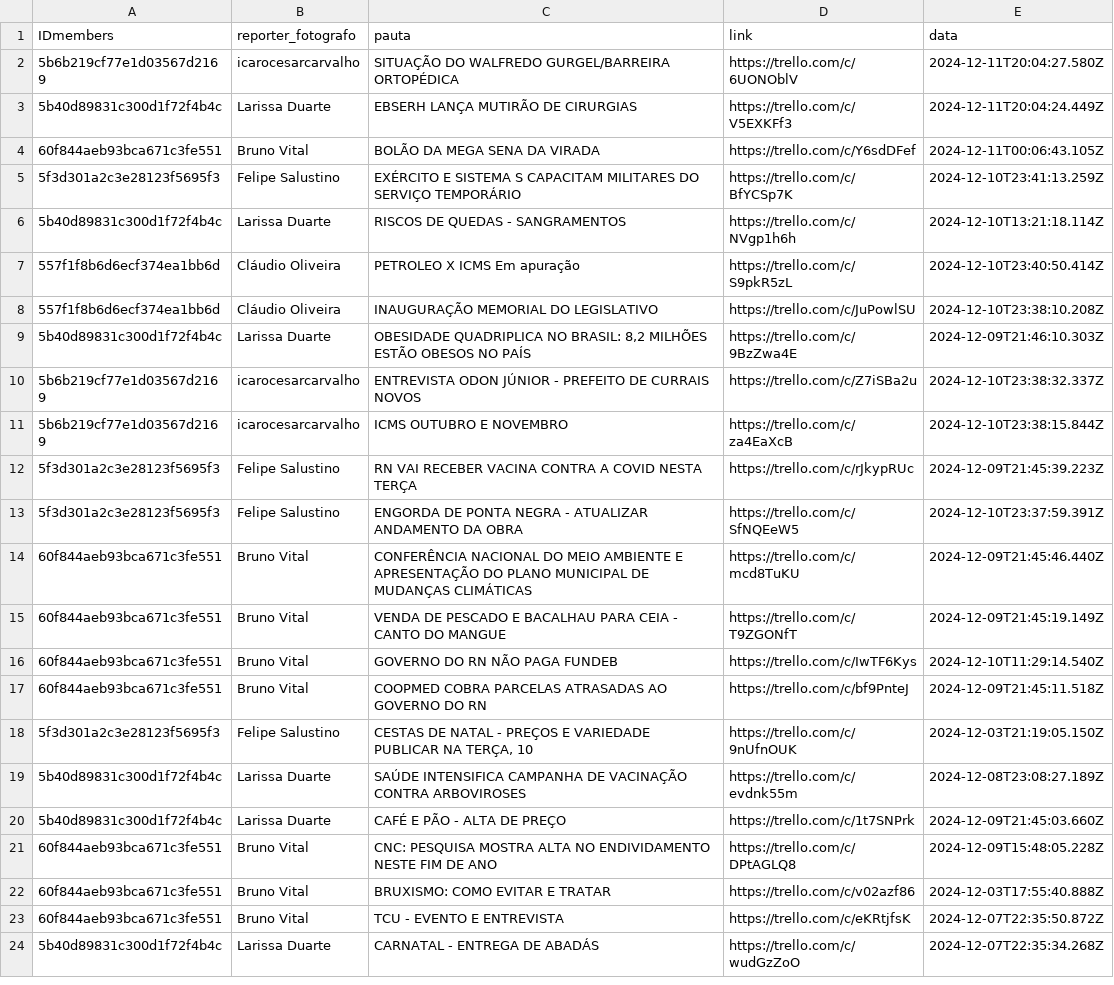
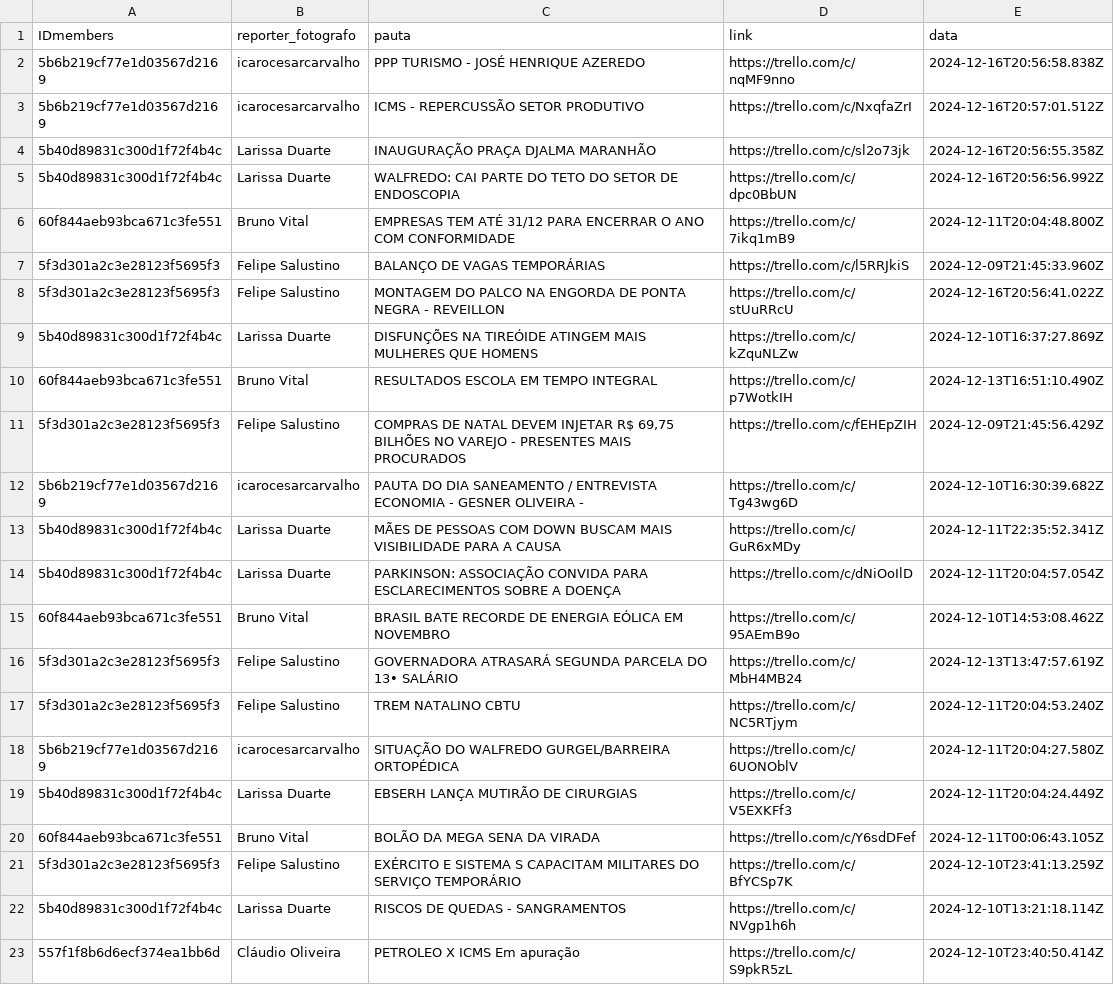
Before and after one commit to alisson002/Dashboard-TN, a CSV file: tabelas/impresso/dados_impresso.csv, drawn as a sheet; only a part is shown; the shorter side is filled out with more unchanged rows; the diff names each change by its address in the sheet, - before the commit and + after, or states it on an @@ line.

Commit message:
att impresso

```diff
--- a/tabelas/impresso/dados_impresso.csv
+++ b/tabelas/impresso/dados_impresso.csv
+row 2: 5b6b219cf77e1d03567d2169 | icarocesarcarvalho | PPP TURISMO - JOSÉ HENRIQUE AZEREDO | https://trello.com/c/nqMF9nno | 2024-12-16T20:56:58.838Z
+row 3: 5b6b219cf77e1d03567d2169 | icarocesarcarvalho | ICMS - REPERCUSSÃO SETOR PRODUTIVO | https://trello.com/c/NxqfaZrI | 2024-12-16T20:57:01.512Z
+row 4: 5b40d89831c300d1f72f4b4c | Larissa Duarte | INAUGURAÇÃO PRAÇA DJALMA MARANHÃO | https://trello.com/c/sl2o73jk | 2024-12-16T20:56:55.358Z
+row 5: 5b40d89831c300d1f72f4b4c | Larissa Duarte | WALFREDO: CAI PARTE DO TETO DO SETOR DE ENDOSCOPIA | https://trello.com/c/dpc0BbUN | 2024-12-16T20:56:56.992Z
+row 6: 60f844aeb93bca671c3fe551 | Bruno Vital | EMPRESAS TEM ATÉ 31/12 PARA ENCERRAR O ANO COM CONFORMIDADE | https://trello.com/c/7ikq1mB9 | 2024-12-11T20:04:48.800Z
+row 7: 5f3d301a2c3e28123f5695f3 | Felipe Salustino | BALANÇO DE VAGAS TEMPORÁRIAS | https://trello.com/c/l5RRJkiS | 2024-12-09T21:45:33.960Z
+row 8: 5f3d301a2c3e28123f5695f3 | Felipe Salustino | MONTAGEM DO PALCO NA ENGORDA DE PONTA NEGRA - REVEILLON | https://trello.com/c/stUuRRcU | 2024-12-16T20:56:41.022Z
+row 9: 5b40d89831c300d1f72f4b4c | Larissa Duarte | DISFUNÇÕES NA TIREÓIDE ATINGEM MAIS MULHERES QUE HOMENS | https://trello.com/c/kZquNLZw | 2024-12-10T16:37:27.869Z
+row 10: 60f844aeb93bca671c3fe551 | Bruno Vital | RESULTADOS ESCOLA EM TEMPO INTEGRAL | https://trello.com/c/p7WotkIH | 2024-12-13T16:51:10.490Z
+row 11: 5f3d301a2c3e28123f5695f3 | Felipe Salustino | COMPRAS DE NATAL DEVEM INJETAR R$ 69,75 BILHÕES NO VAREJO - PRESENTES MAIS PROCURADOS | https://trello.com/c/fEHEpZIH | 2024-12-09T21:45:56.429Z
+row 12: 5b6b219cf77e1d03567d2169 | icarocesarcarvalho | PAUTA DO DIA SANEAMENTO / ENTREVISTA ECONOMIA - GESNER OLIVEIRA - | https://trello.com/c/Tg43wg6D | 2024-12-10T16:30:39.682Z
+row 13: 5b40d89831c300d1f72f4b4c | Larissa Duarte | MÃES DE PESSOAS COM DOWN BUSCAM MAIS VISIBILIDADE PARA A CAUSA | https://trello.com/c/GuR6xMDy | 2024-12-11T22:35:52.341Z
+row 14: 5b40d89831c300d1f72f4b4c | Larissa Duarte | PARKINSON: ASSOCIAÇÃO CONVIDA PARA ESCLARECIMENTOS SOBRE A DOENÇA | https://trello.com/c/dNiOoIlD | 2024-12-11T20:04:57.054Z
+row 15: 60f844aeb93bca671c3fe551 | Bruno Vital | BRASIL BATE RECORDE DE ENERGIA EÓLICA EM NOVEMBRO | https://trello.com/c/95AEmB9o | 2024-12-10T14:53:08.462Z
+row 16: 5f3d301a2c3e28123f5695f3 | Felipe Salustino | GOVERNADORA ATRASARÁ SEGUNDA PARCELA DO 13• SALÁRIO | https://trello.com/c/MbH4MB24 | 2024-12-13T13:47:57.619Z
+row 17: 5f3d301a2c3e28123f5695f3 | Felipe Salustino | TREM NATALINO CBTU | https://trello.com/c/NC5RTjym | 2024-12-11T20:04:53.240Z
```
